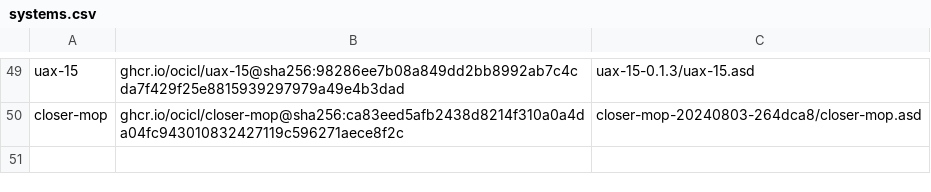
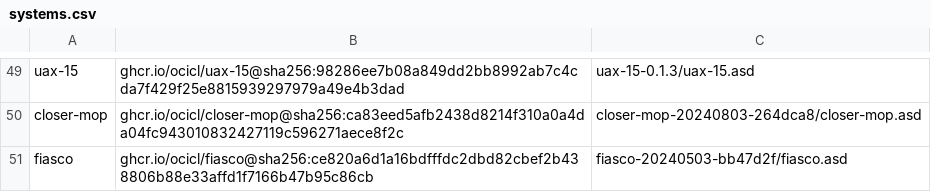
Before and after one commit to rudolfochrist/jasql, a CSV file: systems.csv, drawn as a sheet; only a part is shown, gaps mark what is left out; the diff names each change by its address in the sheet, - before the commit and + after, or states it on an @@ line.

```diff
--- a/systems.csv
+++ b/systems.csv
+row 51: fiasco | ghcr.io/ocicl/fiasco@sha256:ce820a6d1a16bdfffdc2dbd82cbef2b438806b88e33affd1f7166b47b95c86cb | fiasco-20240503-bb47d2f/fiasco.asd
```
Also changed, not shown: 3 other files.
